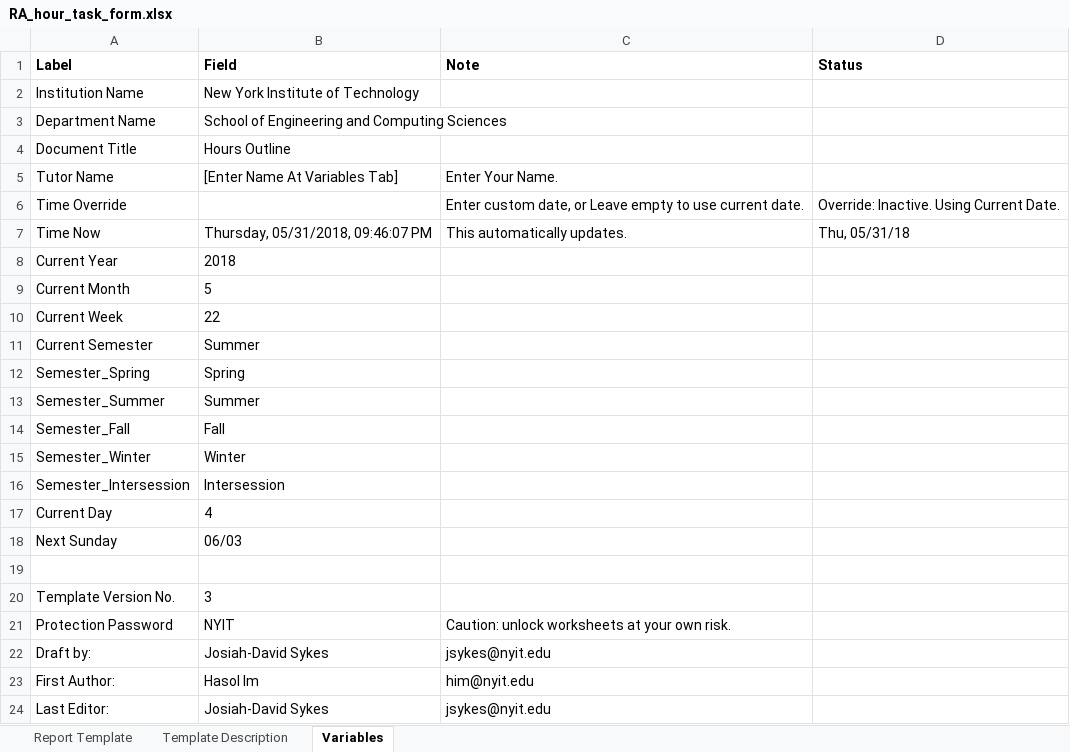
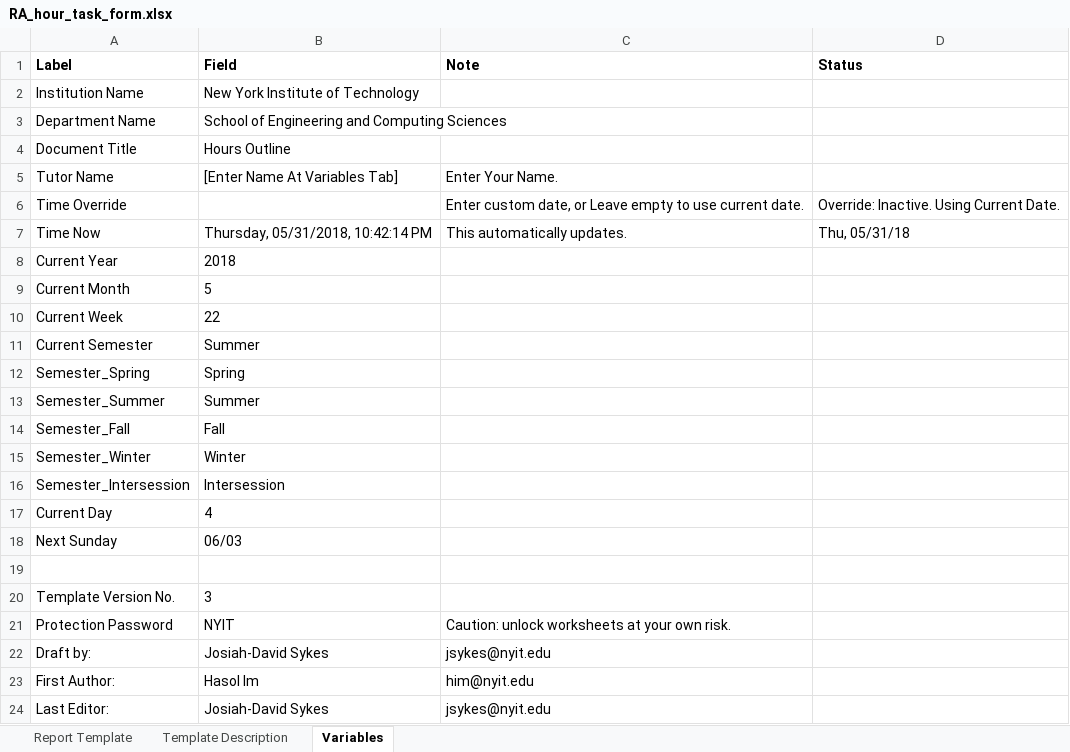
Before and after one commit to Jneverson/FullStackLearning, an Excel workbook: RA_hour_task_form.xlsx, sheet Variables, drawn as a sheet; values as stored, in another font and other column widths than the file's, no borders; the diff names each change by its address in the sheet, - before the commit and + after, or states it on an @@ line.

Commit message:
Form Change

```diff
--- a/RA_hour_task_form.xlsx (sheet Variables)
+++ b/RA_hour_task_form.xlsx (sheet Variables)
-B7 (Field): Thursday, 05/31/2018, 09:46:07 PM
+B7 (Field): Thursday, 05/31/2018, 10:42:14 PM
```
